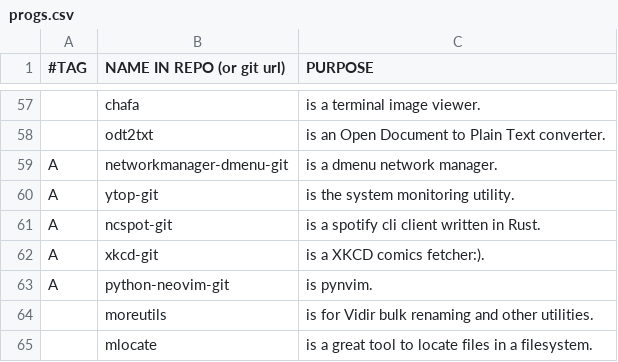
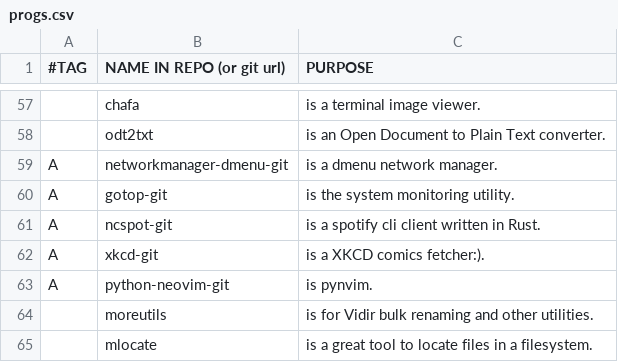
Before and after one commit to BachoSeven/AARGH, a CSV file: progs.csv, drawn as a sheet; only a part is shown, gaps mark what is left out; the diff names each change by its address in the sheet, - before the commit and + after, or states it on an @@ line.

Commit message:
Update system monitoring utility.

```diff
--- a/progs.csv
+++ b/progs.csv
-B60 (NAME IN REPO (or git url)): ytop-git
+B60 (NAME IN REPO (or git url)): gotop-git
```
